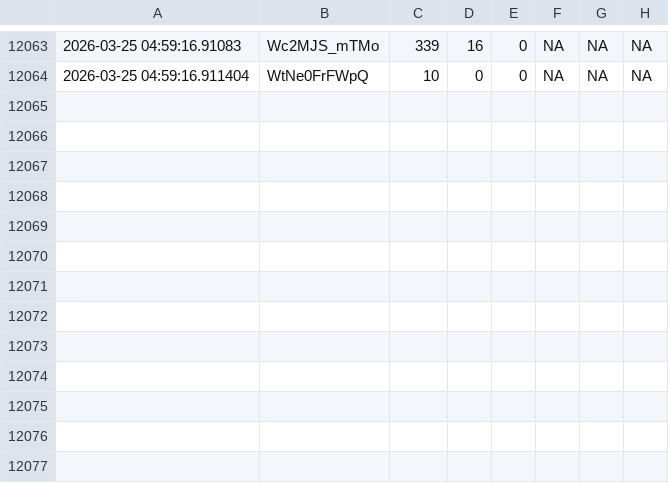
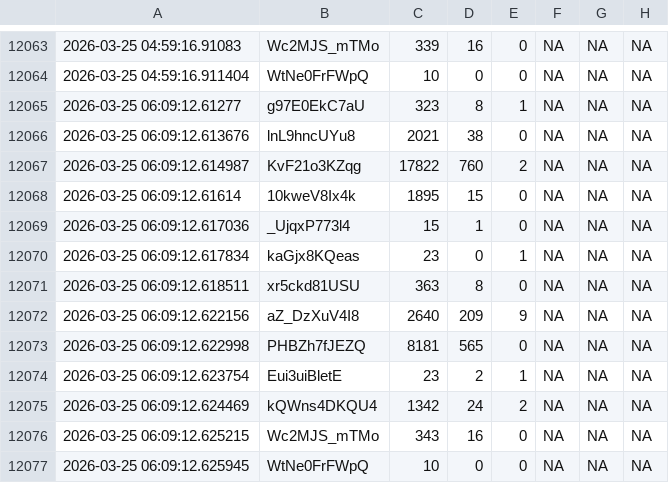
Before and after one commit to efejiroe/influencer-cv, a CSV file: data/tracking_data.csv, drawn as a sheet; only a part is shown, gaps mark what is left out; the diff names each change by its address in the sheet, - before the commit and + after, or states it on an @@ line.

```diff
--- a/data/tracking_data.csv
+++ b/data/tracking_data.csv
+row 12065: 2026-03-25 06:09:12.61277 | g97E0EkC7aU | 323 | 8 | 1 | NA | NA | NA
+row 12066: 2026-03-25 06:09:12.613676 | lnL9hncUYu8 | 2021 | 38 | 0 | NA | NA | NA
+row 12067: 2026-03-25 06:09:12.614987 | KvF21o3KZqg | 17822 | 760 | 2 | NA | NA | NA
+row 12068: 2026-03-25 06:09:12.61614 | 10kweV8Ix4k | 1895 | 15 | 0 | NA | NA | NA
+row 12069: 2026-03-25 06:09:12.617036 | _UjqxP773l4 | 15 | 1 | 0 | NA | NA | NA
+row 12070: 2026-03-25 06:09:12.617834 | kaGjx8KQeas | 23 | 0 | 1 | NA | NA | NA
+row 12071: 2026-03-25 06:09:12.618511 | xr5ckd81USU | 363 | 8 | 0 | NA | NA | NA
+row 12072: 2026-03-25 06:09:12.622156 | aZ_DzXuV4I8 | 2640 | 209 | 9 | NA | NA | NA
+row 12073: 2026-03-25 06:09:12.622998 | PHBZh7fJEZQ | 8181 | 565 | 0 | NA | NA | NA
+row 12074: 2026-03-25 06:09:12.623754 | Eui3uiBletE | 23 | 2 | 1 | NA | NA | NA
+row 12075: 2026-03-25 06:09:12.624469 | kQWns4DKQU4 | 1342 | 24 | 2 | NA | NA | NA
+row 12076: 2026-03-25 06:09:12.625215 | Wc2MJS_mTMo | 343 | 16 | 0 | NA | NA | NA
+row 12077: 2026-03-25 06:09:12.625945 | WtNe0FrFWpQ | 10 | 0 | 0 | NA | NA | NA
```
